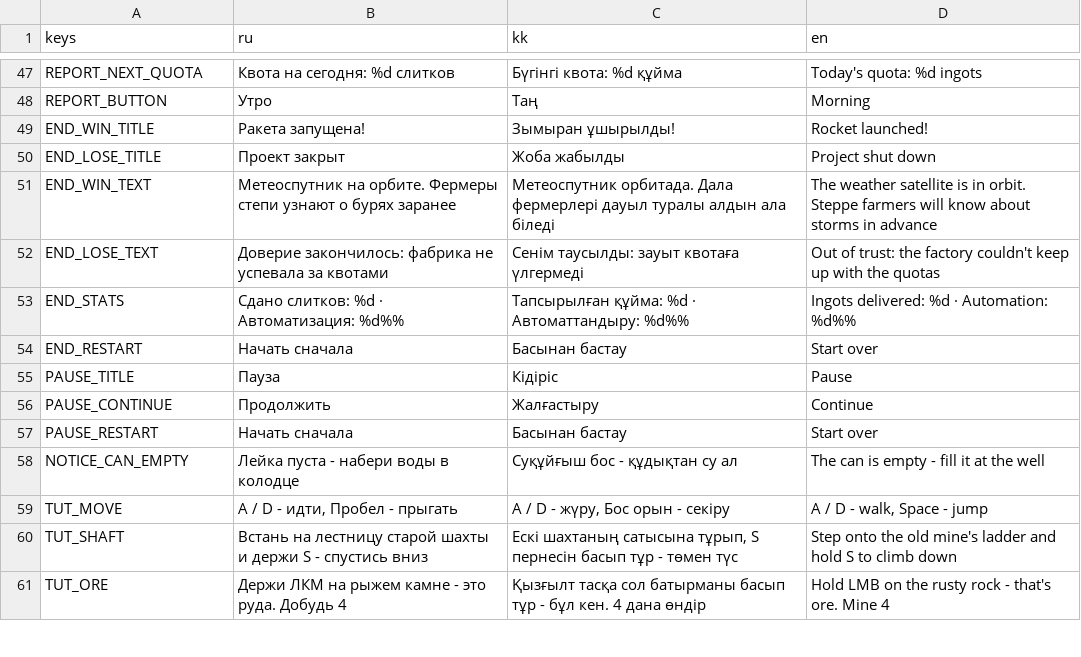
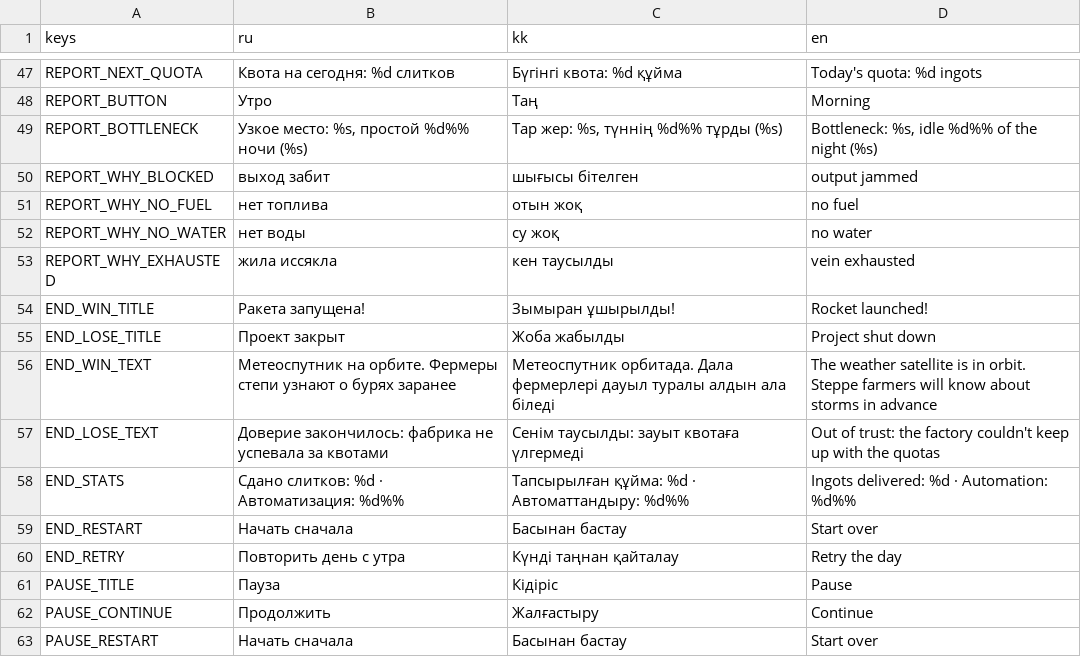
Before and after one commit to hinabaina/urban-robot, a CSV file: data/translations.csv, drawn as a sheet; only a part is shown, gaps mark what is left out; the shorter side is filled out with more unchanged rows; the diff names each change by its address in the sheet, - before the commit and + after, or states it on an @@ line.

```diff
--- a/data/translations.csv
+++ b/data/translations.csv
+row 49: REPORT_BOTTLENECK | Узкое место: %s, простой %d%% ночи (%s) | Тар жер: %s, түннің %d%% тұрды (%s) | Bottleneck: %s, idle %d%% of the night (%s)
+row 50: REPORT_WHY_BLOCKED | выход забит | шығысы бітелген | output jammed
+row 51: REPORT_WHY_NO_FUEL | нет топлива | отын жоқ | no fuel
+row 52: REPORT_WHY_NO_WATER | нет воды | су жоқ | no water
+row 53: REPORT_WHY_EXHAUSTED | жила иссякла | кен таусылды | vein exhausted
+row 60: END_RETRY | Повторить день с утра | Күнді таңнан қайталау | Retry the day
```
Also changed, not shown: 8 other files.
